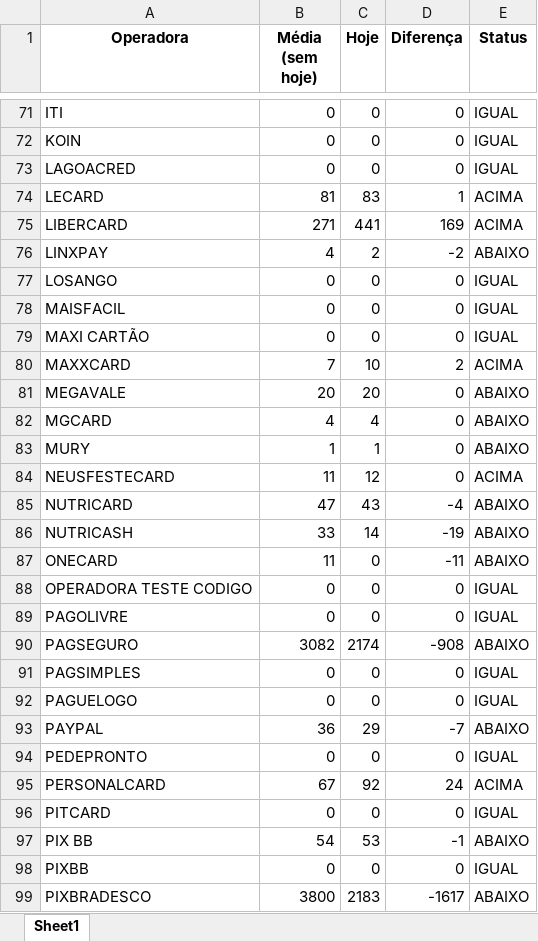
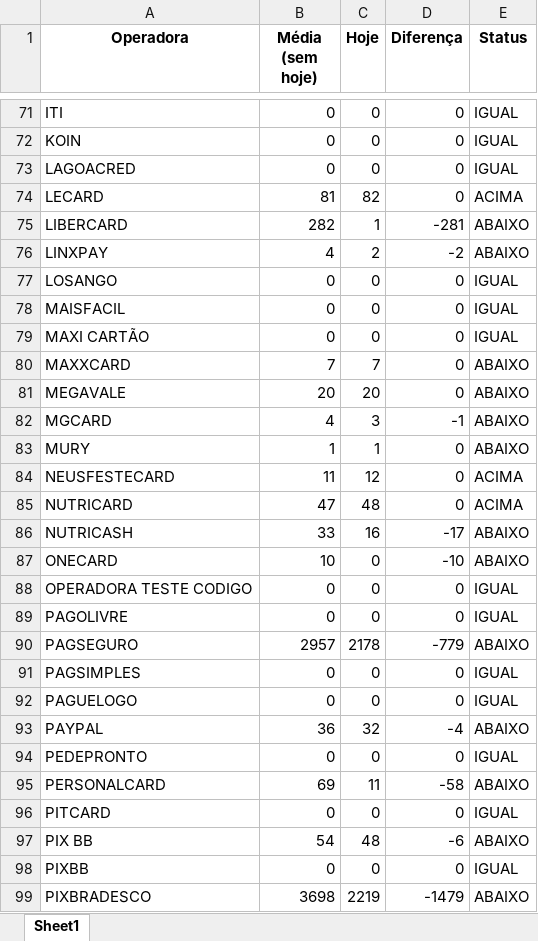
Before and after one commit to Alcir2012/Automation, an Excel workbook: media_arquivos_operadoras.xlsx, sheet Sheet1, drawn as a sheet; only a part is shown, gaps mark what is left out; values as stored, in another font and other column widths than the file's, no borders; the diff covers the shown part only; the diff names each change by its address in the sheet, - before the commit and + after, or states it on an @@ line.

```diff
--- a/media_arquivos_operadoras.xlsx (sheet Sheet1)
+++ b/media_arquivos_operadoras.xlsx (sheet Sheet1)
-C74 (Hoje): 83
+C74 (Hoje): 82
-D74 (Diferença): 1
+D74 (Diferença): 0
-B75 (Média (sem hoje)): 271
+B75 (Média (sem hoje)): 282
-C75 (Hoje): 441
+C75 (Hoje): 1
-D75 (Diferença): 169
+D75 (Diferença): -281
-E75 (Status): ACIMA
+E75 (Status): ABAIXO
-C80 (Hoje): 10
+C80 (Hoje): 7
-D80 (Diferença): 2
+D80 (Diferença): 0
-E80 (Status): ACIMA
+E80 (Status): ABAIXO
-C82 (Hoje): 4
+C82 (Hoje): 3
-D82 (Diferença): 0
+D82 (Diferença): -1
-C85 (Hoje): 43
+C85 (Hoje): 48
-D85 (Diferença): -4
+D85 (Diferença): 0
-E85 (Status): ABAIXO
+E85 (Status): ACIMA
-C86 (Hoje): 14
+C86 (Hoje): 16
-D86 (Diferença): -19
+D86 (Diferença): -17
-B87 (Média (sem hoje)): 11
+B87 (Média (sem hoje)): 10
-D87 (Diferença): -11
+D87 (Diferença): -10
-B90 (Média (sem hoje)): 3082
+B90 (Média (sem hoje)): 2957
-C90 (Hoje): 2174
+C90 (Hoje): 2178
-D90 (Diferença): -908
+D90 (Diferença): -779
-C93 (Hoje): 29
+C93 (Hoje): 32
-D93 (Diferença): -7
+D93 (Diferença): -4
-B95 (Média (sem hoje)): 67
+B95 (Média (sem hoje)): 69
-C95 (Hoje): 92
+C95 (Hoje): 11
-D95 (Diferença): 24
+D95 (Diferença): -58
-E95 (Status): ACIMA
+E95 (Status): ABAIXO
-C97 (Hoje): 53
+C97 (Hoje): 48
-D97 (Diferença): -1
+D97 (Diferença): -6
-B99 (Média (sem hoje)): 3800
+B99 (Média (sem hoje)): 3698
-C99 (Hoje): 2183
+C99 (Hoje): 2219
-D99 (Diferença): -1617
+D99 (Diferença): -1479
```
Also changed, not shown: 179 edited cells elsewhere in this sheet, operadoras_historico.xlsx, operadoras_sem_arquivos_hoje.xlsx, 6 other files.
